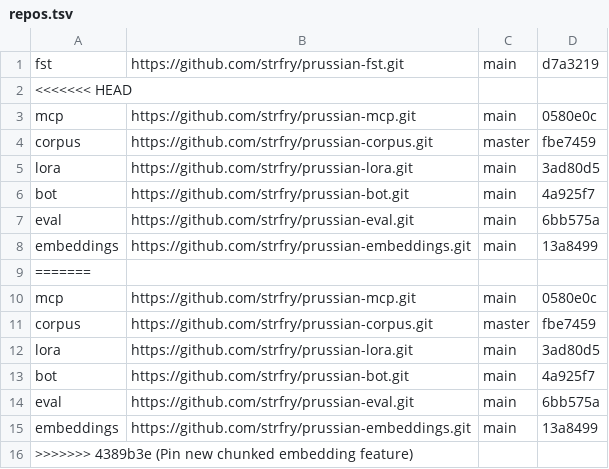
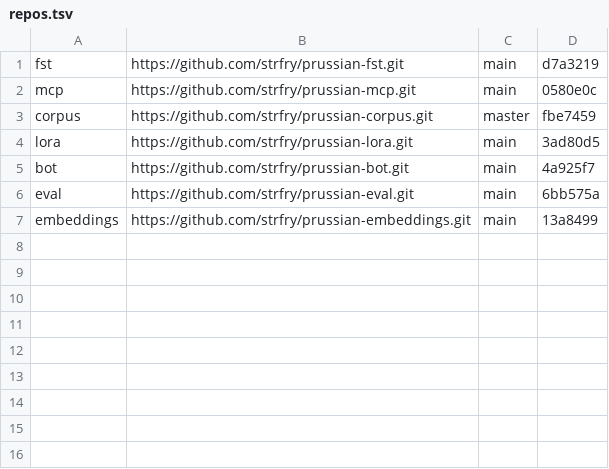
Before and after one commit to strfry/prussian, a TSV file: repos.tsv, drawn as a sheet; the diff names each change by its address in the sheet, - before the commit and + after, or states it on an @@ line.

```diff
--- a/repos.tsv
+++ b/repos.tsv
-row 2: <<<<<<< HEAD
-row 9: =======
-row 10: mcp | https://github.com/strfry/prussian-mcp.git | main | 0580e0c
-row 11: corpus | https://github.com/strfry/prussian-corpus.git | master | fbe7459
-row 12: lora | https://github.com/strfry/prussian-lora.git | main | 3ad80d5
-row 13: bot | https://github.com/strfry/prussian-bot.git | main | 4a925f7
-row 14: eval | https://github.com/strfry/prussian-eval.git | main | 6bb575a
-row 15: embeddings | https://github.com/strfry/prussian-embeddings.git | main | 13a8499
-row 16: >>>>>>> 4389b3e (Pin new chunked embedding feature)
```
